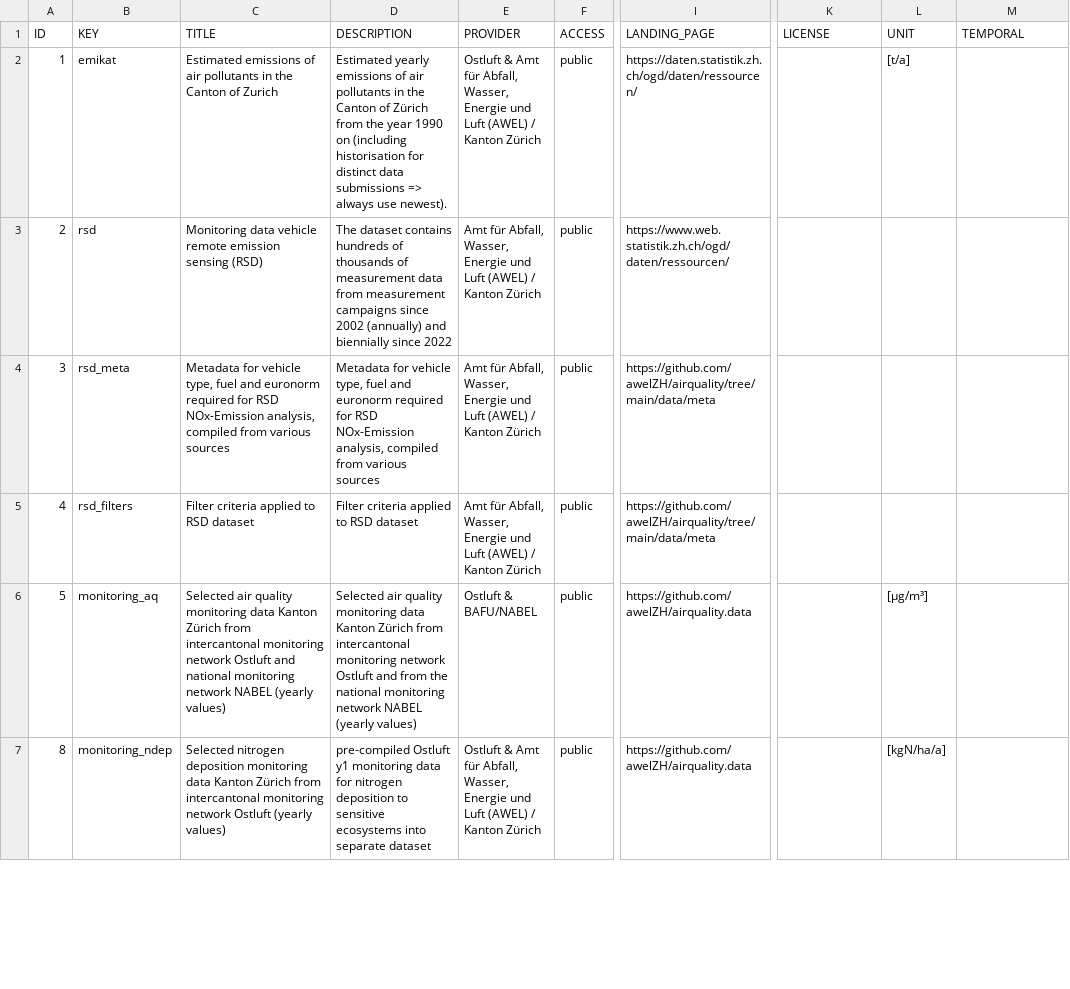
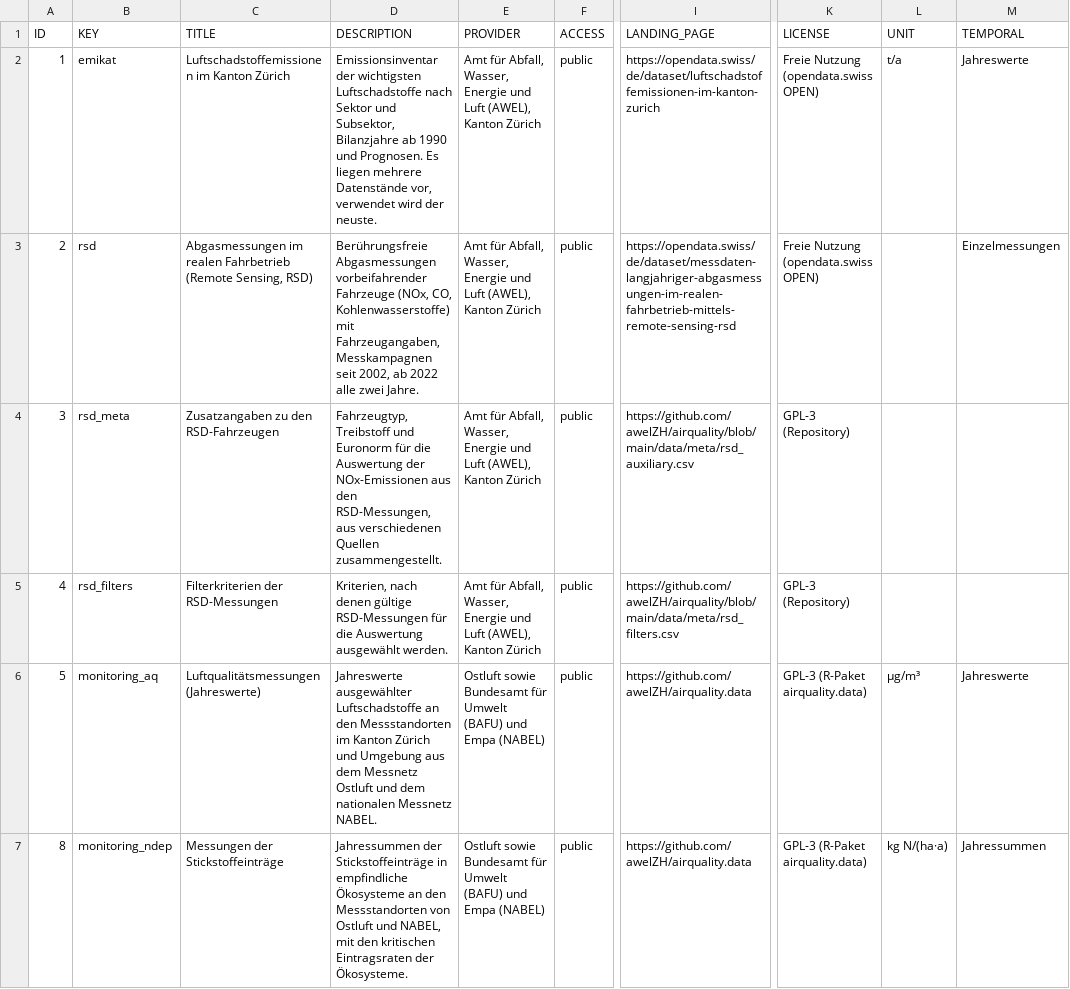
Before and after one commit to awelZH/airquality, a CSV file: data/meta/ressources.csv, drawn as a sheet; only a part is shown, gaps mark what is left out; the diff covers the shown part only; the diff names each change by its address in the sheet, - before the commit and + after, or states it on an @@ line.

```diff
--- a/data/meta/ressources.csv
+++ b/data/meta/ressources.csv
-C2 (TITLE): Estimated emissions of air pollutants in the Canton of Zurich
+C2 (TITLE): Luftschadstoffemissionen im Kanton Zürich
-D2 (DESCRIPTION): Estimated yearly emissions of air pollutants in the Canton of Zürich from the year 1990 on (including historisation for distinct data submissions => always use newest).
+D2 (DESCRIPTION): Emissionsinventar der wichtigsten Luftschadstoffe nach Sektor und Subsektor, Bilanzjahre ab 1990 und Prognosen. Es liegen mehrere Datenstände vor, verwendet wird der neuste.
-E2 (PROVIDER): Ostluft & Amt für Abfall, Wasser, Energie und Luft (AWEL) / Kanton Zürich
+E2 (PROVIDER): Amt für Abfall, Wasser, Energie und Luft (AWEL), Kanton Zürich
-I2 (LANDING_PAGE): https://daten.statistik.zh.ch/ogd/daten/ressourcen/
+I2 (LANDING_PAGE): https://opendata.swiss/de/dataset/luftschadstoffemissionen-im-kanton-zurich
-K2:K3 (LICENSE): (empty)
+K2:K3 (LICENSE): Freie Nutzung (opendata.swiss OPEN)
-L2 (UNIT): [t/a]
+L2 (UNIT): t/a
-M2 (TEMPORAL): (empty)
+M2 (TEMPORAL): Jahreswerte
-C3 (TITLE): Monitoring data vehicle remote emission sensing (RSD)
+C3 (TITLE): Abgasmessungen im realen Fahrbetrieb (Remote Sensing, RSD)
-D3 (DESCRIPTION): The dataset contains hundreds of thousands of measurement data from measurement campaigns since 2002 (annually) and biennially since 2022
+D3 (DESCRIPTION): Berührungsfreie Abgasmessungen vorbeifahrender Fahrzeuge (NOx, CO, Kohlenwasserstoffe) mit Fahrzeugangaben, Messkampagnen seit 2002, ab 2022 alle zwei Jahre.
-E3:E5 (PROVIDER): …und Luft (AWEL) / Kanton Zürich
+E3:E5 (PROVIDER): …und Luft (AWEL), Kanton Zürich
-I3 (LANDING_PAGE): https://www.web.statistik.zh.ch/ogd/daten/ressourcen/
+I3 (LANDING_PAGE): https://opendata.swiss/de/dataset/messdaten-langjahriger-abgasmessungen-im-realen-fahrbetrieb-mittels-remote-sensing-rsd
-M3 (TEMPORAL): (empty)
+M3 (TEMPORAL): Einzelmessungen
-C4 (TITLE): Metadata for vehicle type, fuel and euronorm required for RSD NOx-Emission analysis, compiled from various sources
+C4 (TITLE): Zusatzangaben zu den RSD-Fahrzeugen
-D4 (DESCRIPTION): Metadata for vehicle type, fuel and euronorm required for RSD NOx-Emission analysis, compiled from various sources
+D4 (DESCRIPTION): Fahrzeugtyp, Treibstoff und Euronorm für die Auswertung der NOx-Emissionen aus den RSD-Messungen, aus verschiedenen Quellen zusammengestellt.
-I4 (LANDING_PAGE): https://github.com/awelZH/airquality/tree/main/data/meta
+I4 (LANDING_PAGE): https://github.com/awelZH/airquality/blob/main/data/meta/rsd_auxiliary.csv
-K4:K5 (LICENSE): (empty)
+K4:K5 (LICENSE): GPL-3 (Repository)
-C5 (TITLE): Filter criteria applied to RSD dataset
+C5 (TITLE): Filterkriterien der RSD-Messungen
-D5 (DESCRIPTION): Filter criteria applied to RSD dataset
+D5 (DESCRIPTION): Kriterien, nach denen gültige RSD-Messungen für die Auswertung ausgewählt werden.
-I5 (LANDING_PAGE): https://github.com/awelZH/airquality/tree/main/data/meta
+I5 (LANDING_PAGE): https://github.com/awelZH/airquality/blob/main/data/meta/rsd_filters.csv
-C6 (TITLE): Selected air quality monitoring data Kanton Zürich from intercantonal monitoring network Ostluft and national monitoring network NABEL (yearly values)
+C6 (TITLE): Luftqualitätsmessungen (Jahreswerte)
-D6 (DESCRIPTION): Selected air quality monitoring data Kanton Zürich from intercantonal monitoring network Ostluft and from the national monitoring network NABEL (yearly values)
+D6 (DESCRIPTION): Jahreswerte ausgewählter Luftschadstoffe an den Messstandorten im Kanton Zürich und Umgebung aus dem Messnetz Ostluft und dem nationalen Messnetz NABEL.
-E6 (PROVIDER): Ostluft & BAFU/NABEL
+E6 (PROVIDER): Ostluft sowie Bundesamt für Umwelt (BAFU) und Empa (NABEL)
-K6:K7 (LICENSE): (empty)
+K6:K7 (LICENSE): GPL-3 (R-Paket airquality.data)
-L6 (UNIT): [µg/m³]
+L6 (UNIT): µg/m³
-M6 (TEMPORAL): (empty)
+M6 (TEMPORAL): Jahreswerte
-C7 (TITLE): Selected nitrogen deposition monitoring data Kanton Zürich from intercantonal monitoring network Ostluft (yearly values)
+C7 (TITLE): Messungen der Stickstoffeinträge
-D7 (DESCRIPTION): pre-compiled Ostluft y1 monitoring data for nitrogen deposition to sensitive ecosystems into separate dataset
+D7 (DESCRIPTION): Jahressummen der Stickstoffeinträge in empfindliche Ökosysteme an den Messstandorten von Ostluft und NABEL, mit den kritischen Eintragsraten der Ökosysteme.
-E7 (PROVIDER): Ostluft & Amt für Abfall, Wasser, Energie und Luft (AWEL) / Kanton Zürich
+E7 (PROVIDER): Ostluft sowie Bundesamt für Umwelt (BAFU) und Empa (NABEL)
-L7 (UNIT): [kgN/ha/a]
+L7 (UNIT): kg N/(ha·a)
-M7 (TEMPORAL): (empty)
+M7 (TEMPORAL): Jahressummen
```
Also changed, not shown: 2 removed rows and 87 edited cells elsewhere in this file, data/log/sources_inventory.csv, 20 other files.
